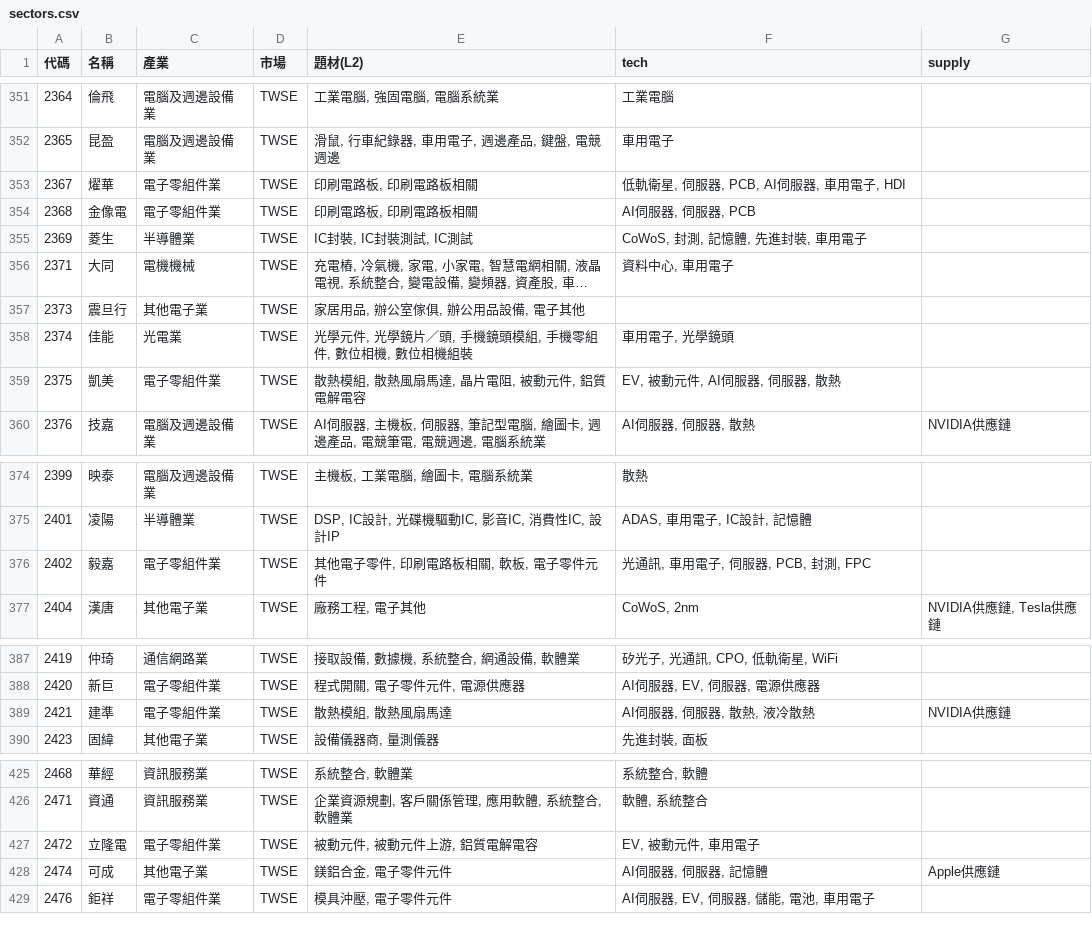
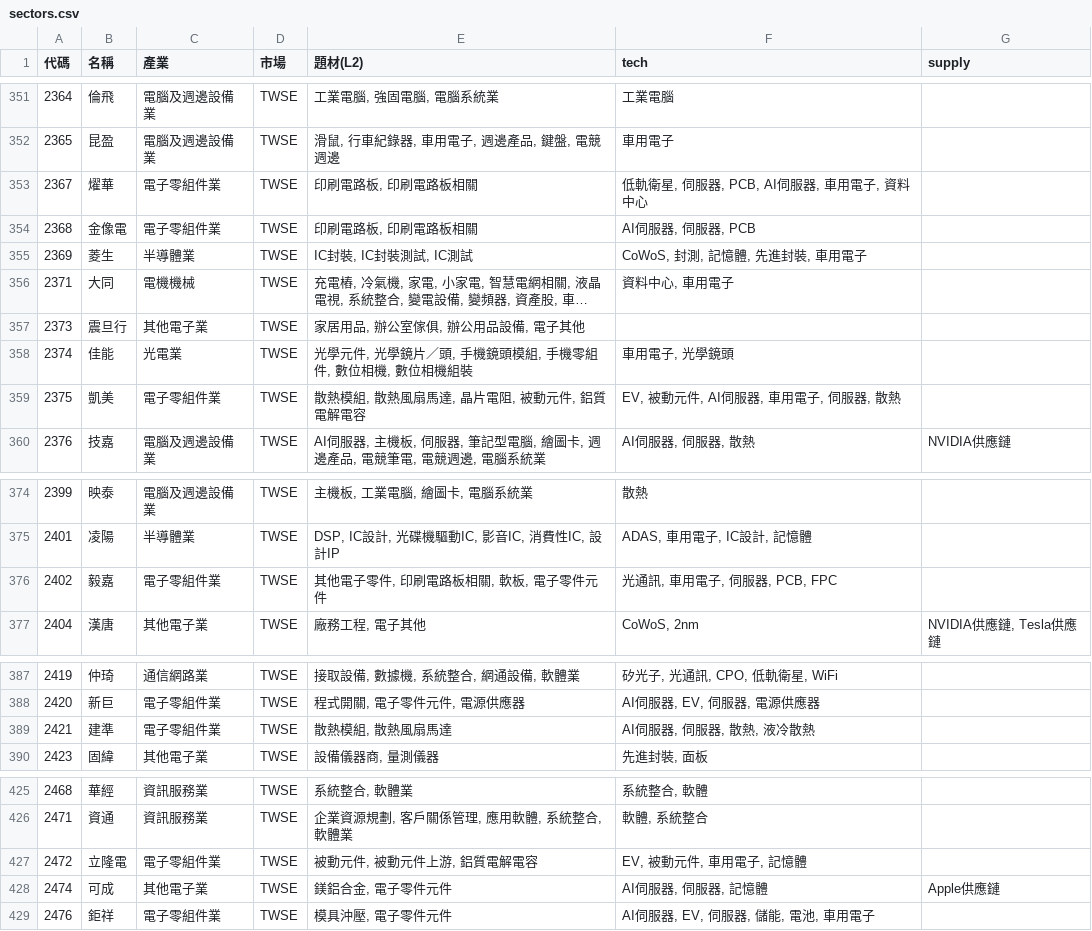
Before and after one commit to ooii8929/tw-sector-map, a CSV file: data/sectors.csv, drawn as a sheet; only a part is shown, gaps mark what is left out; long unchanged cells end in …; the diff covers the shown part only.

```diff
--- a/data/sectors.csv
+++ b/data/sectors.csv
@@ -352,3 +352,3 @@
 2365,昆盈,電腦及週邊設備業,TWSE,"滑鼠, 行車紀錄器, 車用電子, 週邊產品, 鍵盤, 電競週邊",車用電子,
-2367,燿華,電子零組件業,TWSE,"印刷電路板, 印刷電路板相關","低軌衛星, 伺服器, PCB, AI伺服器, 車用電子, HDI",
+2367,燿華,電子零組件業,TWSE,"印刷電路板, 印刷電路板相關","低軌衛星, 伺服器, PCB, AI伺服器, 車用電子, 資料中心",
 2368,金像電,電子零組件業,TWSE,"印刷電路板, 印刷電路板相關","AI伺服器, 伺服器, PCB",
@@ -358,3 +358,3 @@
 2374,佳能,光電業,TWSE,"光學元件, 光學鏡片／頭, 手機鏡頭模組, 手機零組件, 數位相機, 數位相機組裝","車用電子, 光學鏡頭",
-2375,凱美,電子零組件業,TWSE,"散熱模組, 散熱風扇馬達, 晶片電阻, 被動元件, 鋁質電解電容","EV, 被動元件, AI伺服器, 伺服器, 散熱",
+2375,凱美,電子零組件業,TWSE,"散熱模組, 散熱風扇馬達, 晶片電阻, 被動元件, 鋁質電解電容","EV, 被動元件, AI伺服器, 車用電子, 伺服器, 散熱",
 2376,技嘉,電腦及週邊設備業,TWSE,"AI伺服器, 主機板, 伺服器, 筆記型電腦, 繪圖卡, 週邊產品, 電競筆電, 電競週邊, 電腦系統業","AI伺服器, 伺服器, 散熱",NVIDIA供應鏈
@@ -375,3 +375,3 @@
 2401,凌陽,半導體業,TWSE,"DSP, IC設計, 光碟機驅動IC, 影音IC, 消費性IC, 設計IP","ADAS, 車用電子, IC設計, 記憶體",
-2402,毅嘉,電子零組件業,TWSE,"其他電子零件, 印刷電路板相關, 軟板, 電子零件元件","光通訊, 車用電子, 伺服器, PCB, 封測, FPC",
+2402,毅嘉,電子零組件業,TWSE,"其他電子零件, 印刷電路板相關, 軟板, 電子零件元件","光通訊, 車用電子, 伺服器, PCB, FPC",
 2404,漢唐,其他電子業,TWSE,"廠務工程, 電子其他","CoWoS, 2nm","NVIDIA供應鏈, Tesla供應鏈"
@@ -388,3 +388,3 @@
 2420,新巨,電子零組件業,TWSE,"程式開關, 電子零件元件, 電源供應器","AI伺服器, EV, 伺服器, 電源供應器",
-2421,建準,電子零組件業,TWSE,"散熱模組, 散熱風扇馬達","AI伺服器, 伺服器, 散熱, 液冷散熱",NVIDIA供應鏈
+2421,建準,電子零組件業,TWSE,"散熱模組, 散熱風扇馬達","AI伺服器, 伺服器, 散熱, 液冷散熱",
 2423,固緯,其他電子業,TWSE,"設備儀器商, 量測儀器","先進封裝, 面板",
@@ -426,3 +426,3 @@
 2471,資通,資訊服務業,TWSE,"企業資源規劃, 客戶關係管理, 應用軟體, 系統整合, 軟體業","軟體, 系統整合",
-2472,立隆電,電子零組件業,TWSE,"被動元件, 被動元件上游, 鋁質電解電容","EV, 被動元件, 車用電子",
+2472,立隆電,電子零組件業,TWSE,"被動元件, 被動元件上游, 鋁質電解電容","EV, 被動元件, 車用電子, 記憶體",
 2474,可成,其他電子業,TWSE,"鎂鋁合金, 電子零件元件","AI伺服器, 伺服器, 記憶體",Apple供應鏈
```
Also changed, not shown: 1 edited cell elsewhere in this file, 31 other files.
